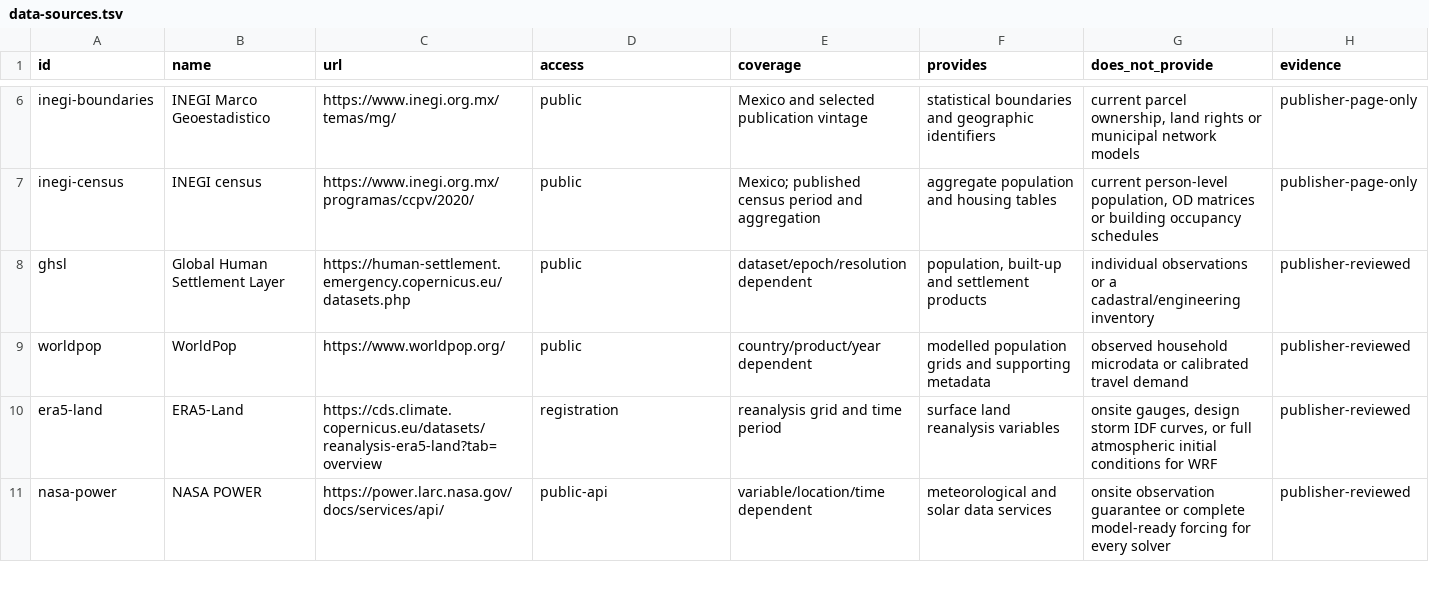
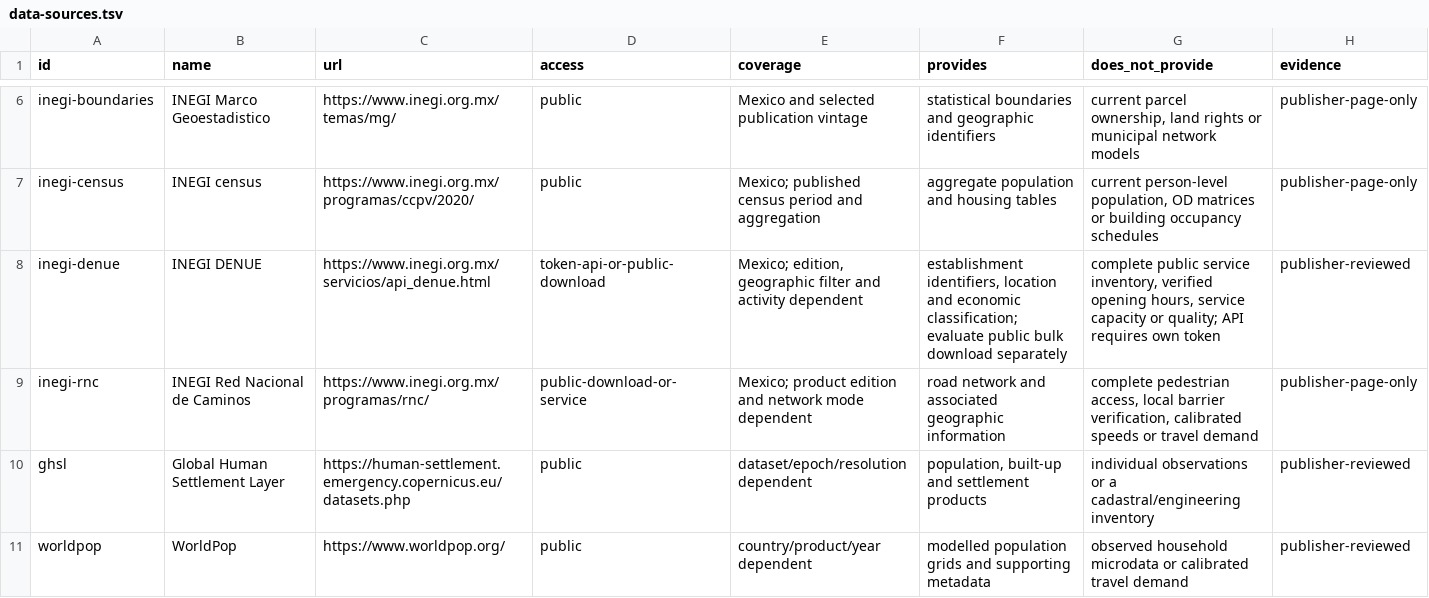
Before and after one commit to polisplexity/urban-mcp, a TSV file: planning/data-sources.tsv, drawn as a sheet; only a part is shown, gaps mark what is left out; the shorter side is filled out with more unchanged rows.

Commit message:
Plan municipal cases with reproducible harvesting and admission evidence

```diff
--- a/planning/data-sources.tsv
+++ b/planning/data-sources.tsv
@@ -7,2 +7,4 @@ inegi-boundaries|INEGI Marco Geoestadistico|https://www.inegi.org.mx/temas/mg/|p
 inegi-census|INEGI census|https://www.inegi.org.mx/programas/ccpv/2020/|public|Mexico; published census period and aggregation|aggregate population and housing tables|current person-level population, OD matrices or building occupancy schedules|publisher-page-only
+inegi-denue|INEGI DENUE|https://www.inegi.org.mx/servicios/api_denue.html|token-api-or-public-download|Mexico; edition, geographic filter and activity dependent|establishment identifiers, location and economic classification; evaluate public bulk download separately|complete public service inventory, verified opening hours, service capacity or quality; API requires own token|publisher-reviewed
+inegi-rnc|INEGI Red Nacional de Caminos|https://www.inegi.org.mx/programas/rnc/|public-download-or-service|Mexico; product edition and network mode dependent|road network and associated geographic information|complete pedestrian access, local barrier verification, calibrated speeds or travel demand|publisher-page-only
 ghsl|Global Human Settlement Layer|https://human-settlement.emergency.copernicus.eu/datasets.php|public|dataset/epoch/resolution dependent|population, built-up and settlement products|individual observations or a cadastral/engineering inventory|publisher-reviewed
```
Also changed, not shown: planning/data-profiles.tsv, 19 other files.
